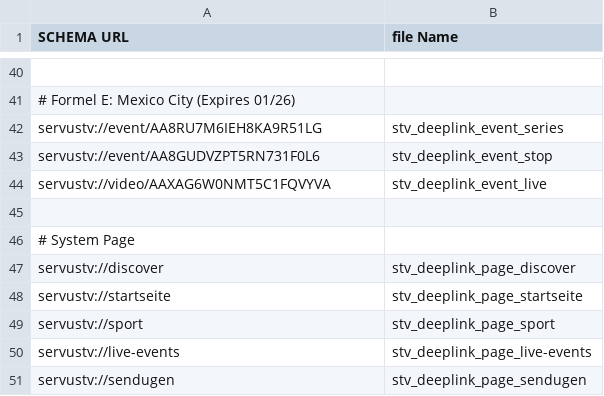
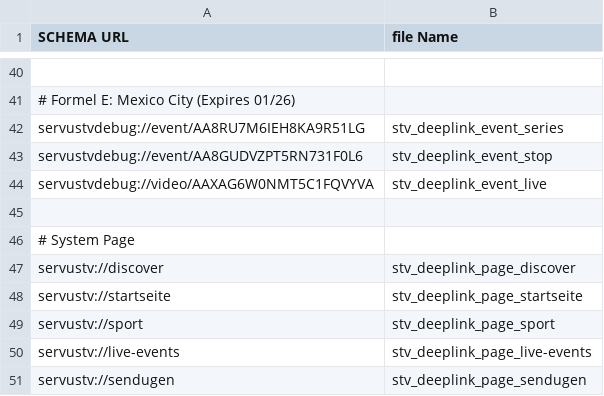
Before and after one commit to wcarey-ibeta/redbulltv, a CSV file: images/ios/deeplinks/_schemaurls.csv, drawn as a sheet; only a part is shown, gaps mark what is left out.

Commit message:
corrected deeplinks for stv

```diff
--- a/images/ios/deeplinks/_schemaurls.csv
+++ b/images/ios/deeplinks/_schemaurls.csv
@@ -41,5 +41,5 @@
 # Formel E: Mexico City (Expires 01/26)
-"servustv://event/AA8RU7M6IEH8KA9R51LG";"stv_deeplink_event_series"
-"servustv://event/AA8GUDVZPT5RN731F0L6";"stv_deeplink_event_stop"
-"servustv://video/AAXAG6W0NMT5C1FQVYVA";"stv_deeplink_event_live"
+"servustvdebug://event/AA8RU7M6IEH8KA9R51LG";"stv_deeplink_event_series"
+"servustvdebug://event/AA8GUDVZPT5RN731F0L6";"stv_deeplink_event_stop"
+"servustvdebug://video/AAXAG6W0NMT5C1FQVYVA";"stv_deeplink_event_live"
 
```
Also changed, not shown: 3 other files.
